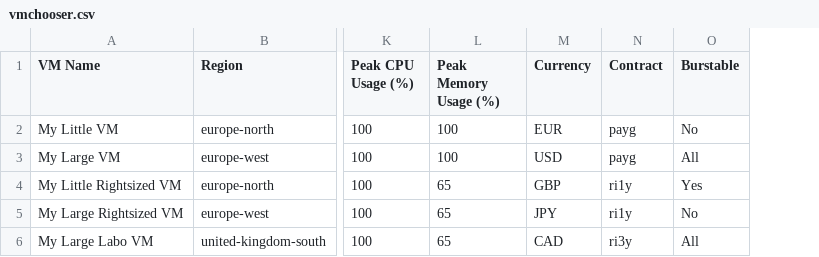
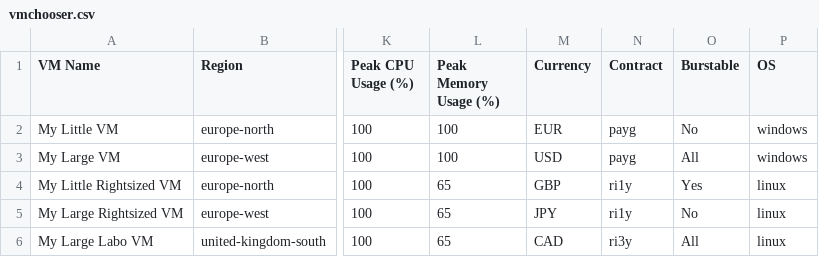
Before and after one commit to zavab/azure-vmchooser-frontend-v3, a CSV file: vmchooser.csv, drawn as a sheet; only a part is shown, gaps mark what is left out; the diff names each change by its address in the sheet, - before the commit and + after, or states it on an @@ line.

Commit message:
Added linux support to bulk uploader

```diff
--- a/vmchooser.csv
+++ b/vmchooser.csv
+column P (OS), rows 2-6: windows | windows | linux | linux | linux
```
Also changed, not shown: 2 other files.
